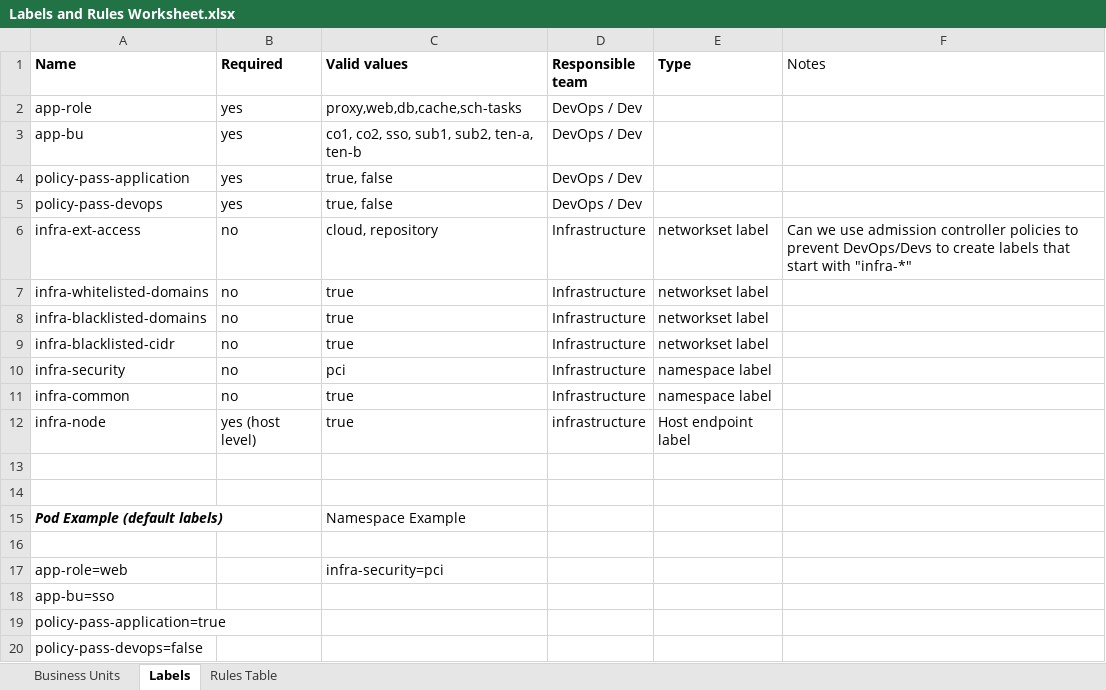
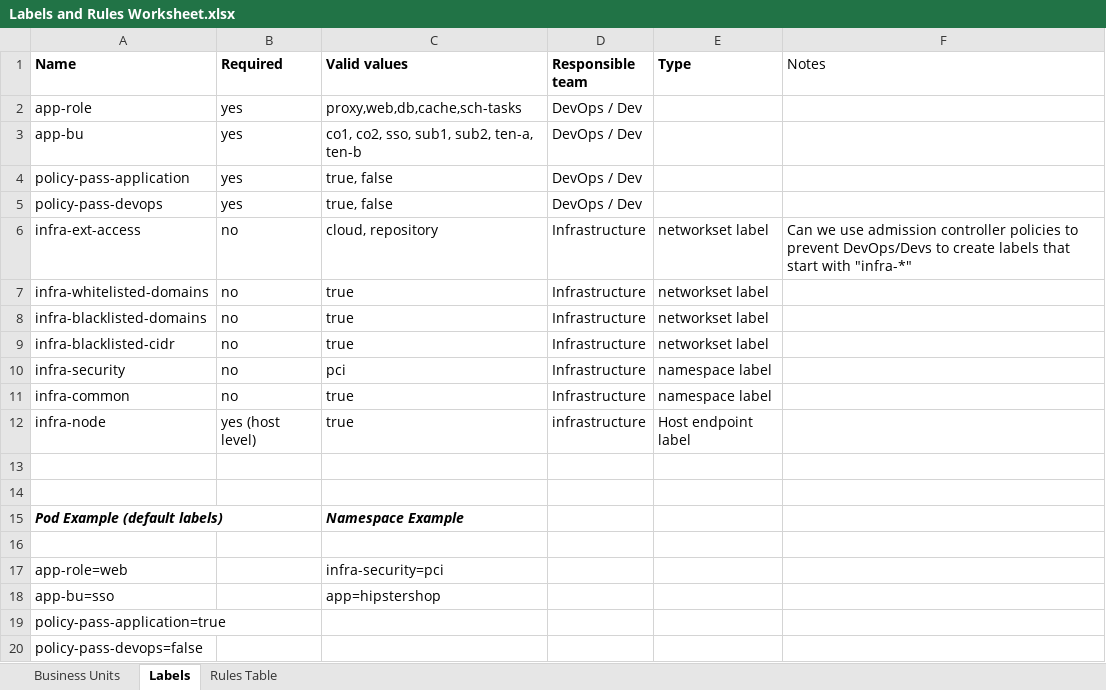
Before and after one commit to tigera-solutions/cc-eks-compliance-workshop, an Excel workbook: Labels and Rules Worksheet.xlsx, sheet Labels, drawn as a sheet; values as stored, in another font and other column widths than the file's, no borders; the diff names each change by its address in the sheet, - before the commit and + after, or states it on an @@ line.

```diff
--- a/Labels and Rules Worksheet.xlsx (sheet Labels)
+++ b/Labels and Rules Worksheet.xlsx (sheet Labels)
@@ C15 bold: off → on, italic: off → on @@
-C18 (Valid values): (empty)
+C18 (Valid values): app=hipstershop
```
Also changed, not shown: 52 other files.
